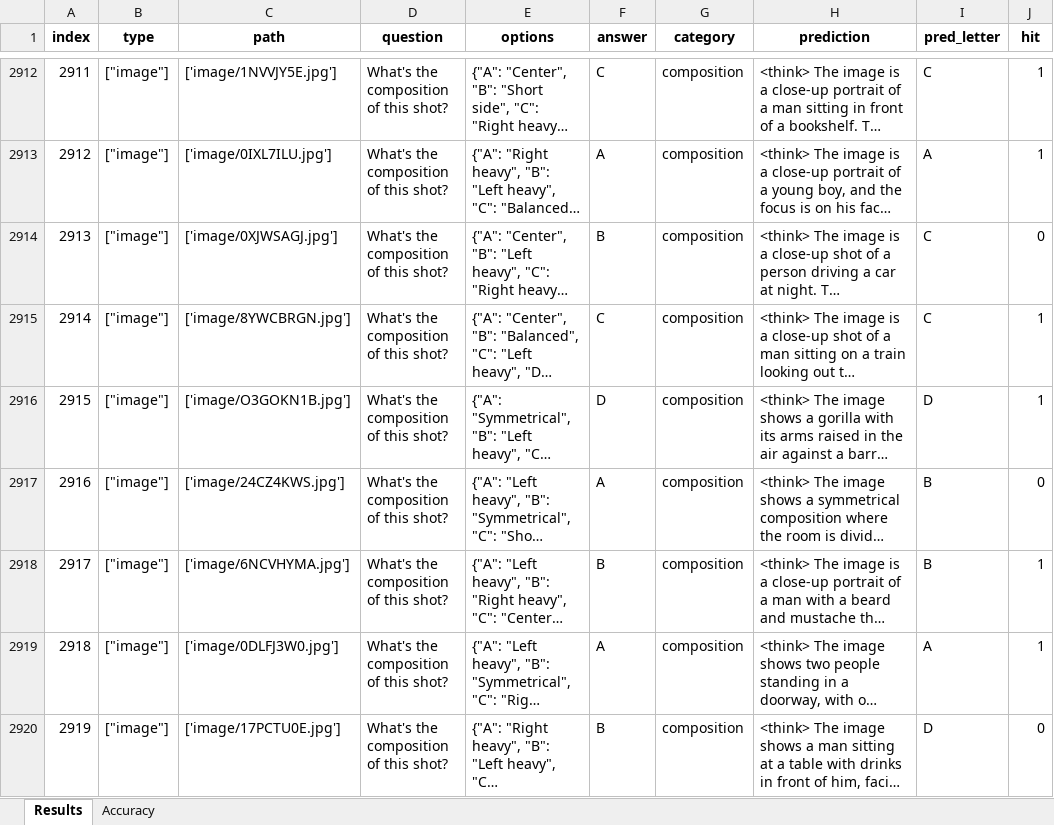
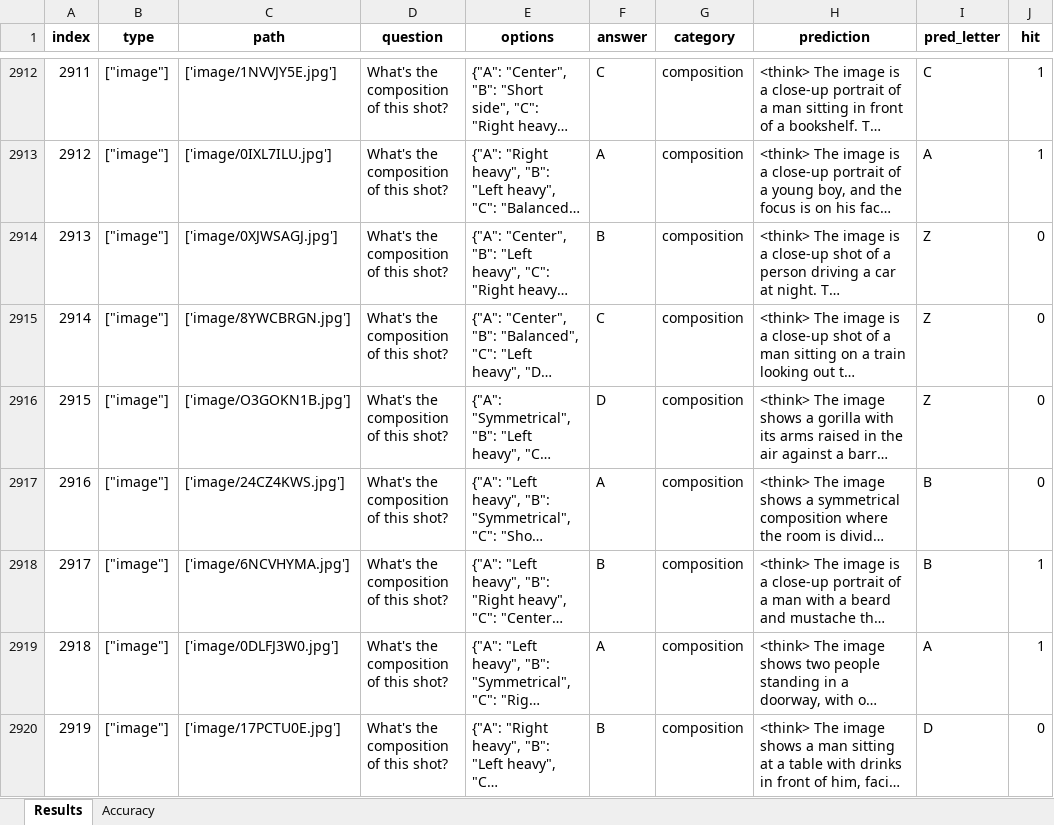
Before and after one commit to wuhang03/RefineShot, an Excel workbook: eval_results/ShotVL-3B/predictions_1756862070_results.xlsx, sheet Results, drawn as a sheet; only a part is shown, gaps mark what is left out; long unchanged cells end in …; values as stored, in another font and other column widths than the file's, no borders; the diff covers the shown part only; the diff names each change by its address in the sheet, - before the commit and + after, or states it on an @@ line.

```diff
--- a/eval_results/ShotVL-3B/predictions_1756862070_results.xlsx (sheet Results)
+++ b/eval_results/ShotVL-3B/predictions_1756862070_results.xlsx (sheet Results)
-I2914:I2915 (pred_letter): C
+I2914:I2915 (pred_letter): Z
-J2915:J2916 (hit): 1
+J2915:J2916 (hit): 0
-I2916 (pred_letter): D
+I2916 (pred_letter): Z
```
Also changed, not shown: 119 edited cells elsewhere in this sheet, sheet Accuracy, 6 other files.
